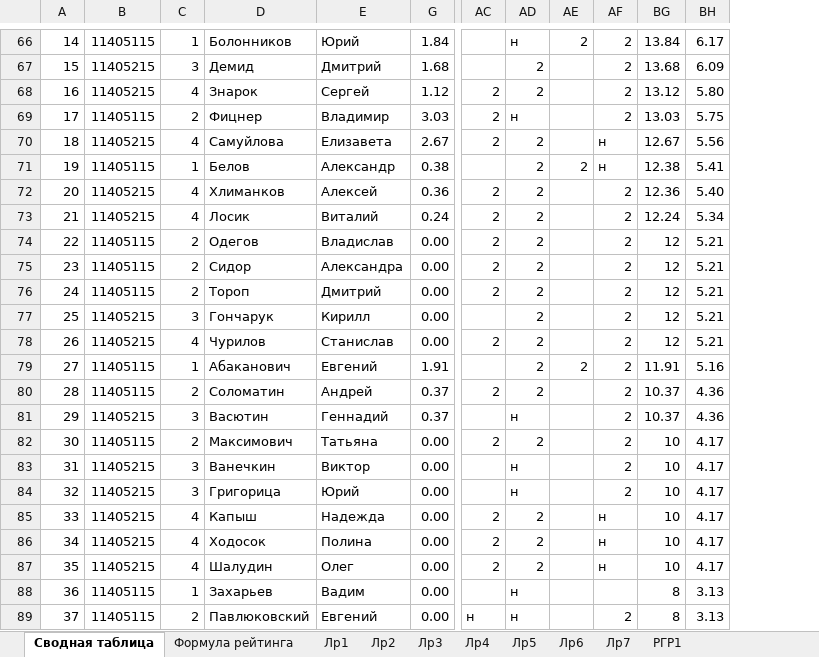
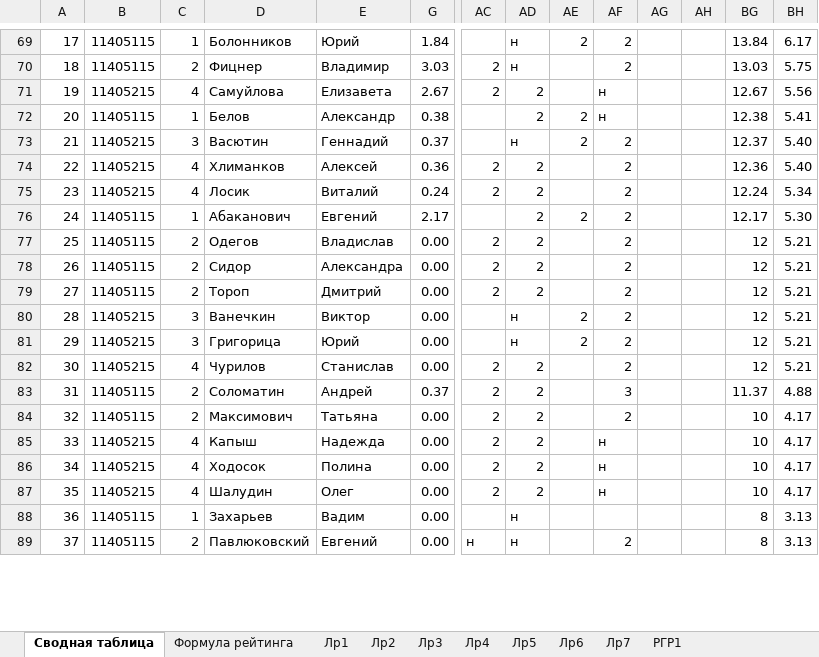
Before and after one commit to b490/rating, an Excel workbook: ТМОГИ.2016.осень.xlsx, sheet Сводная таблица, drawn as a sheet; only a part is shown, gaps mark what is left out; values as stored, in another font and other column widths than the file's, no cell formats; removed rows and columns are numbered as before the commit, all else as after; rows hold the shown columns only; the diff covers the shown part only; the diff names each change by its address in the sheet, - before the commit and + after, or states it on an @@ line.

```diff
--- a/ТМОГИ.2016.осень.xlsx (sheet Сводная таблица)
+++ b/ТМОГИ.2016.осень.xlsx (sheet Сводная таблица)
@@ column AG unhidden, empty @@
@@ column AH unhidden, empty @@
-A69: 14
+A69: 17
-row 67: 15 | 11405215 | 3 | Демид | Дмитрий | 1.68 |  | 2 |  | 2 | 13.68 | 6.09
-row 68: 16 | 11405215 | 4 | Знарок | Сергей | 1.12 | 2 | 2 |  | 2 | 13.12 | 5.80
-A70: 17
+A70: 18
-A71: 18
+A71: 19
-A72: 19
+A72: 20
+row 73: 21 | 11405215 | 3 | Васютин | Геннадий | 0.37 |  | н | 2 | 2 |  |  | 12.37 | 5.40
-A74: 20
+A74: 22
-A75: 21
+A75: 23
+row 76: 24 | 11405115 | 1 | Абаканович | Евгений | 2.17 |  | 2 | 2 | 2 |  |  | 12.17 | 5.30
-A77: 22
+A77: 25
-A78: 23
+A78: 26
-A79: 24
+A79: 27
+row 80: 28 | 11405215 | 3 | Ванечкин | Виктор | 0.00 |  | н | 2 | 2 |  |  | 12 | 5.21
-A81: 25
+A81: 29
-D81: Гончарук
+D81: Григорица
-E81: Кирилл
+E81: Юрий
-AD81: 2
+AD81: н
-AE81: (empty)
+AE81: 2
-A82: 26
+A82: 30
-row 79: 27 | 11405115 | 1 | Абаканович | Евгений | 1.91 |  | 2 | 2 | 2 | 11.91 | 5.16
-A83: 28
+A83: 31
-AF83: 2
+AF83: 3
-BG83: 10.37
+BG83: 11.37
-BH83: 4.36
+BH83: 4.88
-row 81: 29 | 11405215 | 3 | Васютин | Геннадий | 0.37 |  | н |  | 2 | 10.37 | 4.36
-A84: 30
+A84: 32
-row 83: 31 | 11405215 | 3 | Ванечкин | Виктор | 0.00 |  | н |  | 2 | 10 | 4.17
-row 84: 32 | 11405215 | 3 | Григорица | Юрий | 0.00 |  | н |  | 2 | 10 | 4.17
```
Also changed, not shown: 5 added rows, 2 removed rows, 55 edited cells and merged cells elsewhere in this sheet, cell formats, 1 other file.
